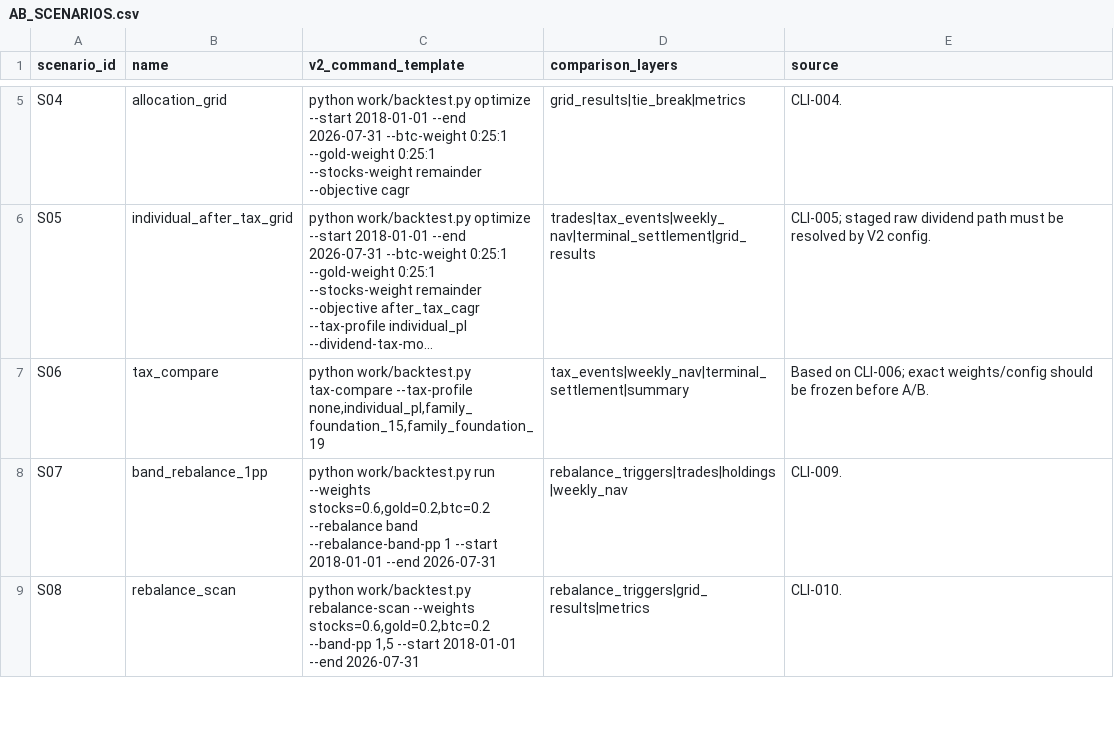
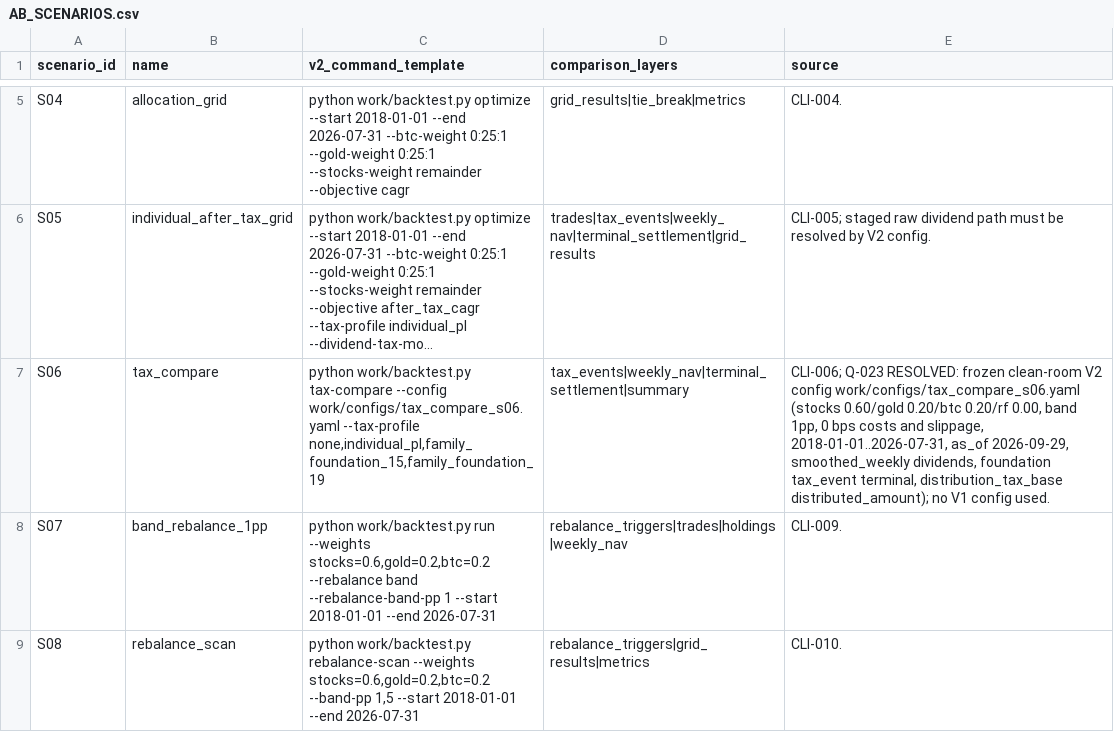
Before and after one commit to coursegeek/backtest-claude, a CSV file: AB_SCENARIOS.csv, drawn as a sheet; only a part is shown, gaps mark what is left out; long unchanged cells end in …; the diff names each change by its address in the sheet, - before the commit and + after, or states it on an @@ line.

```diff
--- a/AB_SCENARIOS.csv
+++ b/AB_SCENARIOS.csv
-C7 (v2_command_template): …work/backtest.py tax-compare --tax-profile none,individual_pl,family_foundation_15,family_foundation_19
+C7 (v2_command_template): …work/backtest.py tax-compare --config work/configs/tax_compare_s06.yaml --tax-profile none,individual_pl,family_foundation_15,family_foundation_19
-E7 (source): Based on CLI-006; exact weights/config should be frozen before A/B.
+E7 (source): CLI-006; Q-023 RESOLVED: frozen clean-room V2 config work/configs/tax_compare_s06.yaml (stocks 0.60/gold 0.20/btc 0.20/rf 0.00, band 1pp, 0 bps costs and slippage, 2018-01-01..2026-07-31, as_of 2026-09-29, smoothed_weekly dividends, foundation tax_event terminal, distribution_tax_base distributed_amount); no V1 config used.
```
Also changed, not shown: work/audit/scenario_feasibility.csv, work/compliance_matrix.csv, 16 other files.
